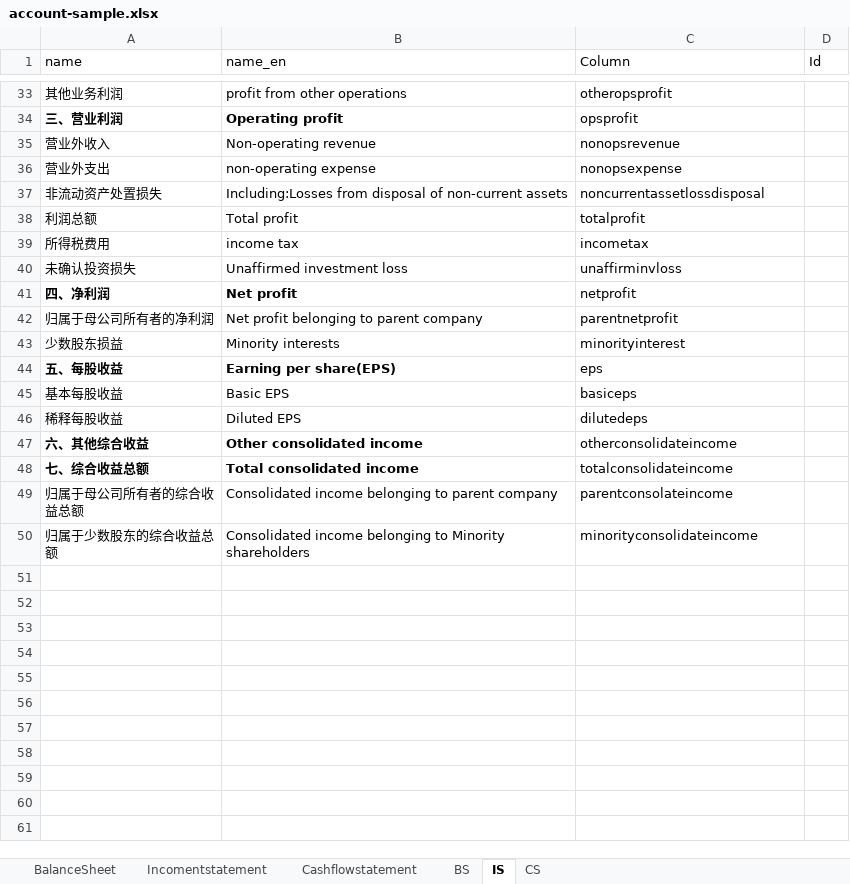
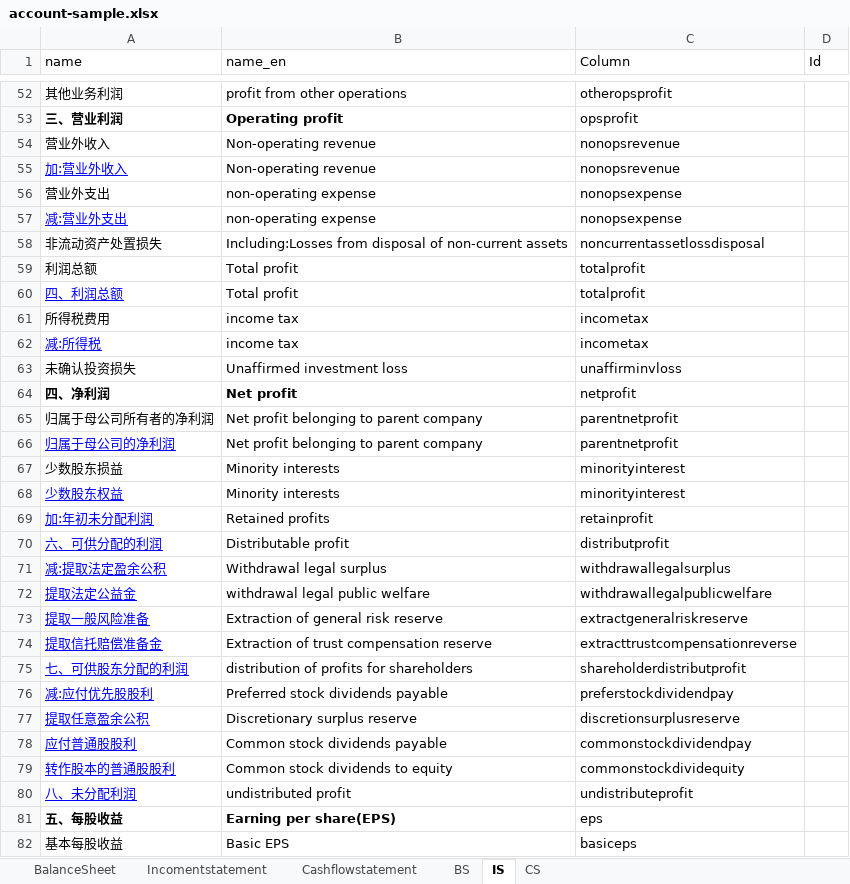
Before and after one commit to magastzheng/stockmanager-go, an Excel workbook: src/resource/account/account-sample.xlsx, sheet IS, drawn as a sheet; only a part is shown, gaps mark what is left out; the shorter side is filled out with more unchanged rows; values as stored, in another font and other column widths than the file's, no borders; the diff covers the shown part only; the diff names each change by its address in the sheet, - before the commit and + after, or states it on an @@ line.

```diff
--- a/src/resource/account/account-sample.xlsx (sheet IS)
+++ b/src/resource/account/account-sample.xlsx (sheet IS)
+row 55: 加:营业外收入 | Non-operating revenue | nonopsrevenue
+row 57: 减:营业外支出 | non-operating expense | nonopsexpense
+row 60: 四、利润总额 | Total profit | totalprofit
+row 62: 减:所得税 | income tax | incometax
+row 66: 归属于母公司的净利润 | Net profit belonging to parent company | parentnetprofit
+row 68: 少数股东权益 | Minority interests | minorityinterest
+row 69: 加:年初未分配利润 | Retained profits | retainprofit
+row 70: 六、可供分配的利润 | Distributable profit | distributprofit
+row 71: 减:提取法定盈余公积 | Withdrawal legal surplus | withdrawallegalsurplus
+row 72: 提取法定公益金 | withdrawal legal public welfare | withdrawallegalpublicwelfare
+row 73: 提取一般风险准备 | Extraction of general risk reserve | extractgeneralriskreserve
+row 74: 提取信托赔偿准备金 | Extraction of trust compensation reserve | extracttrustcompensationreverse
+row 75: 七、可供股东分配的利润 | distribution of profits for shareholders | shareholderdistributprofit
+row 76: 减:应付优先股股利 | Preferred stock dividends payable | preferstockdividendpay
+row 77: 提取任意盈余公积 | Discretionary surplus reserve | discretionsurplusreserve
+row 78: 应付普通股股利 | Common stock dividends payable | commonstockdividendpay
+row 79: 转作股本的普通股股利 | Common stock dividends to equity | commonstockdividequity
+row 80: 八、未分配利润 | undistributed profit | undistributeprofit
```
Also changed, not shown: 21 added rows elsewhere in this sheet, sheet CS, sheet BS, sheet Incomentstatement, sheet BalanceSheet.
